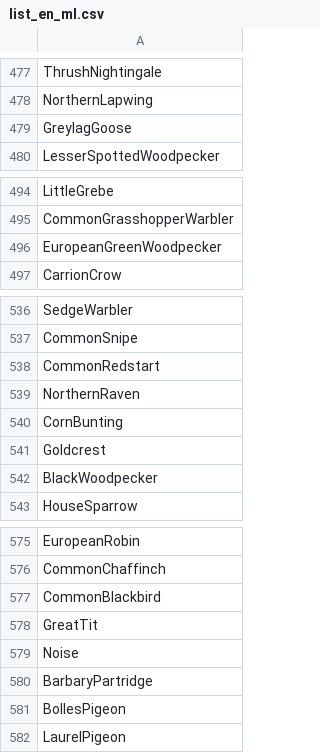
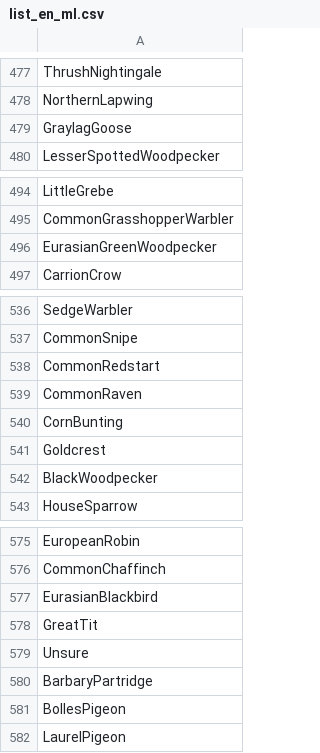
Before and after one commit to BenMcEwen1/TABMON-Classification-Pipeline, a CSV file: original/inputs/list_en_ml.csv, drawn as a sheet; only a part is shown, gaps mark what is left out.

```diff
--- a/original/inputs/list_en_ml.csv
+++ b/original/inputs/list_en_ml.csv
@@ -478,3 +478,3 @@ ThrushNightingale
 NorthernLapwing
-GreylagGoose
+GraylagGoose
 LesserSpottedWoodpecker
@@ -495,3 +495,3 @@ LittleGrebe
 CommonGrasshopperWarbler
-EuropeanGreenWoodpecker
+EurasianGreenWoodpecker
 CarrionCrow
@@ -538,3 +538,3 @@ CommonSnipe
 CommonRedstart
-NorthernRaven
+CommonRaven
 CornBunting
@@ -576,5 +576,5 @@ EuropeanRobin
 CommonChaffinch
-CommonBlackbird
+EurasianBlackbird
 GreatTit
-Noise
+Unsure
 BarbaryPartridge
```
Also changed, not shown: 7 other files.
